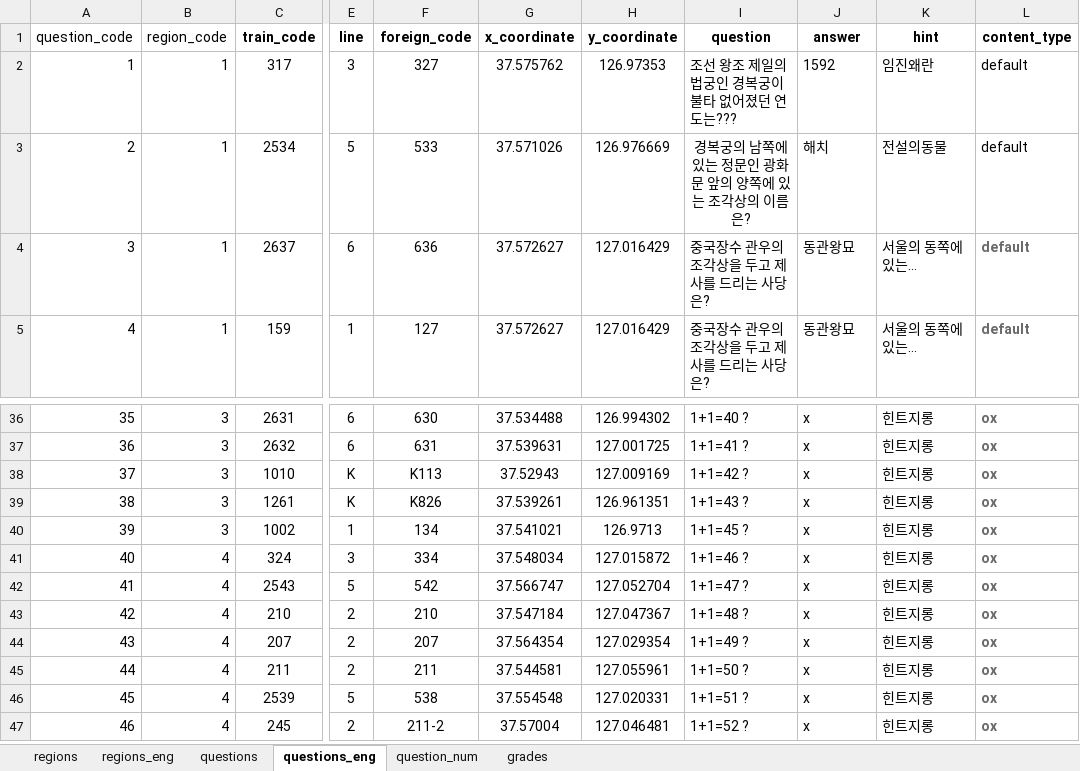
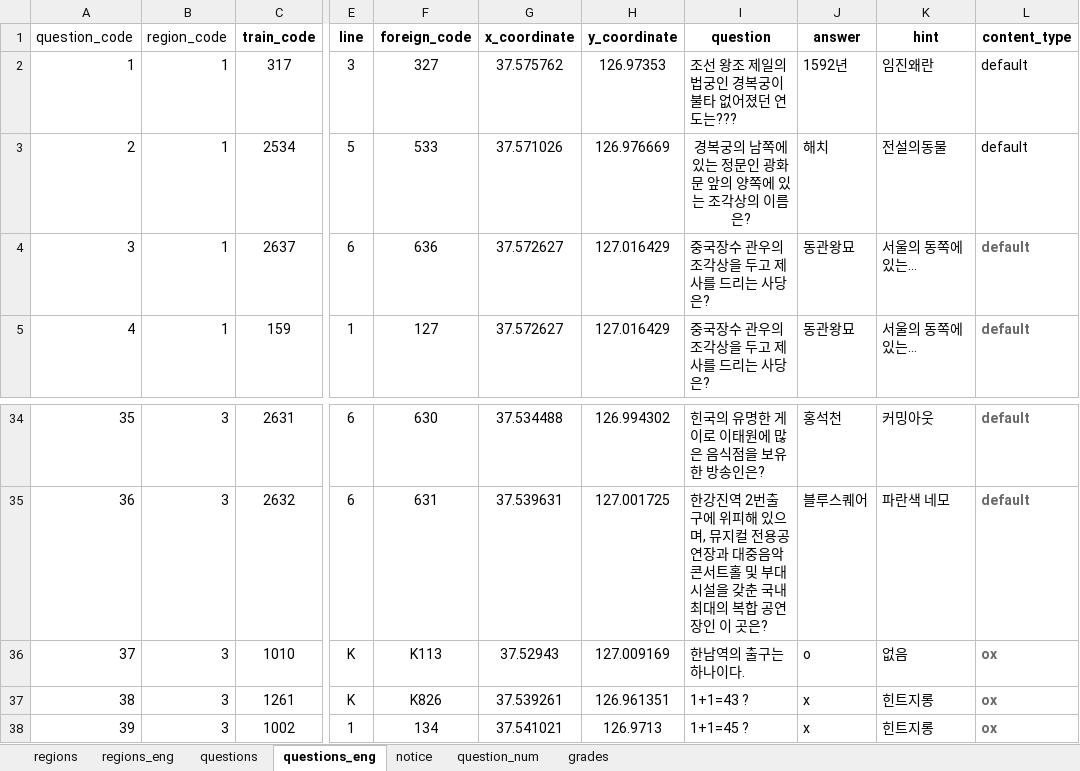
Before and after one commit to jhpark426/seoulhang_server, an Excel workbook: app/import/DB_seoulhang.xlsx, sheet questions_eng, drawn as a sheet; only a part is shown, gaps mark what is left out; the shorter side is filled out with more unchanged rows; values as stored, in another font and other column widths than the file's, no borders; addresses are those after the commit; the diff covers the shown part only; the diff names each change by its address in the sheet, - before the commit and + after, or states it on an @@ line.

```diff
--- a/app/import/DB_seoulhang.xlsx (sheet questions_eng)
+++ b/app/import/DB_seoulhang.xlsx (sheet questions_eng)
+sheet tab: notice
-J2 (answer): 1592
+J2 (answer): 1592년
-I34 (question): 1+1=40 ?
+I34 (question): 힌국의 유명한 게이로 이태원에 많은 음식점을 보유한 방송인은?
-J34 (answer): x
+J34 (answer): 홍석천
-K34 (hint): 힌트지롱
+K34 (hint): 커밍아웃
-L34:L35 (content_type): ox
+L34:L35 (content_type): default
-I35 (question): 1+1=41 ?
+I35 (question): 한강진역 2번출구에 위피해 있으며, 뮤지컬 전용공연장과 대중음악 콘서트홀 및 부대시설을 갖춘 국내최대의 복합 공연장인 이 곳은?
-J35 (answer): x
+J35 (answer): 블루스퀘어
-K35 (hint): 힌트지롱
+K35 (hint): 파란색 네모
-I36 (question): 1+1=42 ?
+I36 (question): 한남역의 출구는 하나이다.
-J36 (answer): x
+J36 (answer): o
-K36 (hint): 힌트지롱
+K36 (hint): 없음
```
Also changed, not shown: 2 removed rows, 31 edited cells and cell formats elsewhere in this sheet, 1 other file.
